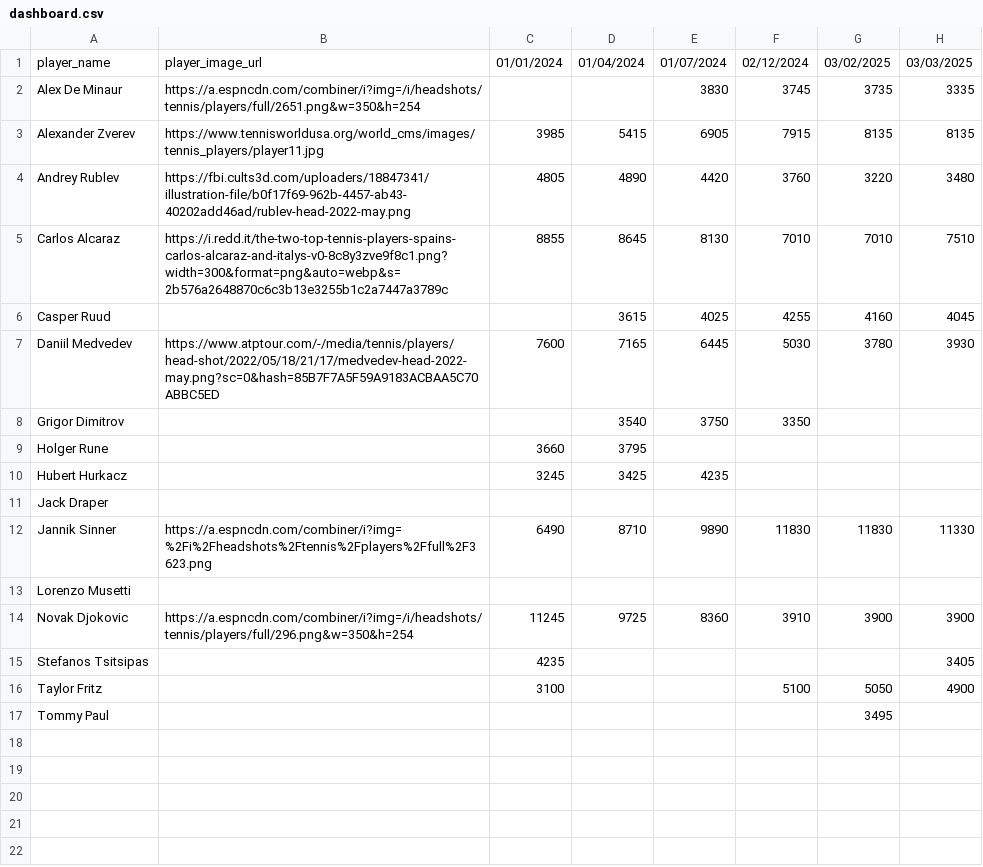
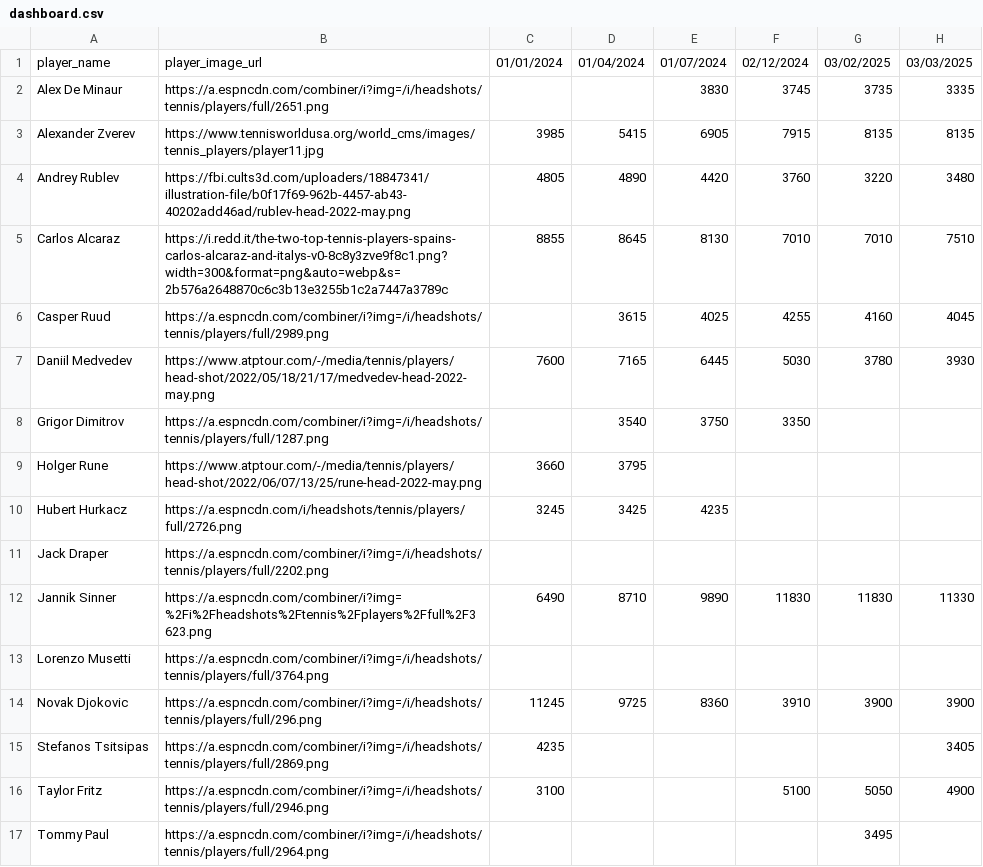
Before and after one commit to dokson/atp_plotset_data_prep, a CSV file: plotset/dashboard.csv, drawn as a sheet; only a part is shown; the diff names each change by its address in the sheet, - before the commit and + after, or states it on an @@ line.

```diff
--- a/plotset/dashboard.csv
+++ b/plotset/dashboard.csv
-B2: https://a.espncdn.com/combiner/i?img=/i/headshots/tennis/players/full/2651.png&w=350&h=254
+B2: https://a.espncdn.com/combiner/i?img=/i/headshots/tennis/players/full/2651.png
-B6: (empty)
+B6: https://a.espncdn.com/combiner/i?img=/i/headshots/tennis/players/full/2989.png
-B7: https://www.atptour.com/-/media/tennis/players/head-shot/2022/05/18/21/17/medvedev-head-2022-may.png?sc=0&hash=85B7F7A5F59A9183ACBAA5C70ABBC5ED
+B7: https://www.atptour.com/-/media/tennis/players/head-shot/2022/05/18/21/17/medvedev-head-2022-may.png
-B8: (empty)
+B8: https://a.espncdn.com/combiner/i?img=/i/headshots/tennis/players/full/1287.png
-B9: (empty)
+B9: https://www.atptour.com/-/media/tennis/players/head-shot/2022/06/07/13/25/rune-head-2022-may.png
-B10: (empty)
+B10: https://a.espncdn.com/i/headshots/tennis/players/full/2726.png
-B11: (empty)
+B11: https://a.espncdn.com/combiner/i?img=/i/headshots/tennis/players/full/2202.png
-B13: (empty)
+B13: https://a.espncdn.com/combiner/i?img=/i/headshots/tennis/players/full/3764.png
-B14: https://a.espncdn.com/combiner/i?img=/i/headshots/tennis/players/full/296.png&w=350&h=254
+B14: https://a.espncdn.com/combiner/i?img=/i/headshots/tennis/players/full/296.png
-B15: (empty)
+B15: https://a.espncdn.com/combiner/i?img=/i/headshots/tennis/players/full/2869.png
-B16: (empty)
+B16: https://a.espncdn.com/combiner/i?img=/i/headshots/tennis/players/full/2946.png
-B17: (empty)
+B17: https://a.espncdn.com/combiner/i?img=/i/headshots/tennis/players/full/2964.png
```
Also changed, not shown: players_images.csv.
